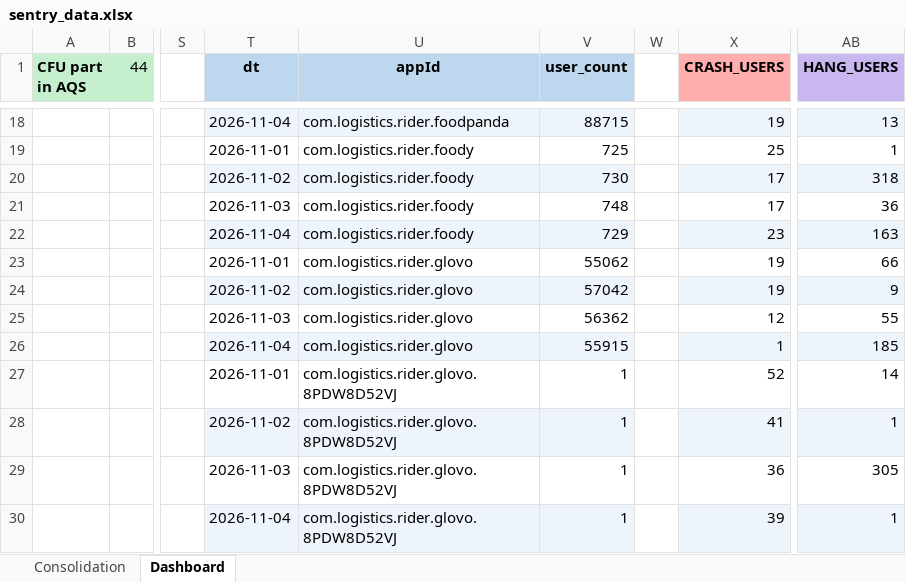
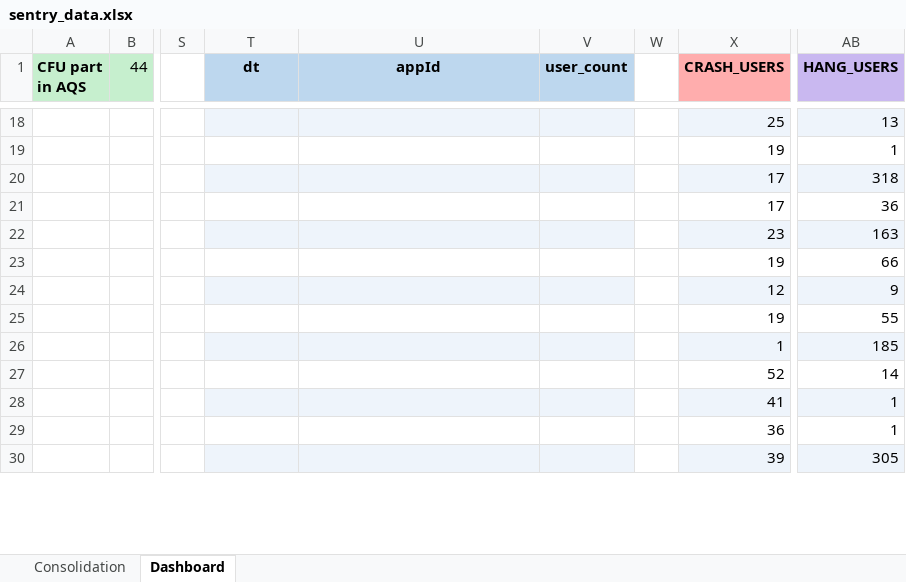
Before and after one commit to shilpa-bansal0401/rider-app-ios-reliability-dashboard, an Excel workbook: consolidation_report/sentry_data.xlsx, sheet Dashboard, drawn as a sheet; only a part is shown, gaps mark what is left out; values as stored, in another font and other column widths than the file's, no borders; the diff covers the shown part only; the diff names each change by its address in the sheet, - before the commit and + after, or states it on an @@ line.

```diff
--- a/consolidation_report/sentry_data.xlsx (sheet Dashboard)
+++ b/consolidation_report/sentry_data.xlsx (sheet Dashboard)
-T18 (dt): 2026-11-04
+T18 (dt): (empty)
-U18 (appId): com.logistics.rider.foodpanda
+U18 (appId): (empty)
-V18 (user_count): 88715
+V18 (user_count): (empty)
-X18 (CRASH_USERS): 19
+X18 (CRASH_USERS): 25
-T19 (dt): 2026-11-01
+T19 (dt): (empty)
-U19:U22 (appId): com.logistics.rider.foody
+U19:U22 (appId): (empty)
-V19 (user_count): 725
+V19 (user_count): (empty)
-X19 (CRASH_USERS): 25
+X19 (CRASH_USERS): 19
-T20 (dt): 2026-11-02
+T20 (dt): (empty)
-V20 (user_count): 730
+V20 (user_count): (empty)
-T21 (dt): 2026-11-03
+T21 (dt): (empty)
-V21 (user_count): 748
+V21 (user_count): (empty)
-T22 (dt): 2026-11-04
+T22 (dt): (empty)
-V22 (user_count): 729
+V22 (user_count): (empty)
-T23 (dt): 2026-11-01
+T23 (dt): (empty)
-U23:U26 (appId): com.logistics.rider.glovo
+U23:U26 (appId): (empty)
-V23 (user_count): 55062
+V23 (user_count): (empty)
-T24 (dt): 2026-11-02
+T24 (dt): (empty)
-V24 (user_count): 57042
+V24 (user_count): (empty)
-X24 (CRASH_USERS): 19
+X24 (CRASH_USERS): 12
-T25 (dt): 2026-11-03
+T25 (dt): (empty)
-V25 (user_count): 56362
+V25 (user_count): (empty)
-X25 (CRASH_USERS): 12
+X25 (CRASH_USERS): 19
-T26 (dt): 2026-11-04
+T26 (dt): (empty)
-V26 (user_count): 55915
+V26 (user_count): (empty)
-T27 (dt): 2026-11-01
+T27 (dt): (empty)
-U27:U30 (appId): com.logistics.rider.glovo.8PDW8D52VJ
+U27:U30 (appId): (empty)
-V27:V30 (user_count): 1
+V27:V30 (user_count): (empty)
-T28 (dt): 2026-11-02
+T28 (dt): (empty)
-T29 (dt): 2026-11-03
+T29 (dt): (empty)
-AB29 (HANG_USERS): 305
+AB29 (HANG_USERS): 1
-T30 (dt): 2026-11-04
+T30 (dt): (empty)
-AB30 (HANG_USERS): 1
+AB30 (HANG_USERS): 305
```
Also changed, not shown: 15 removed rows and 72 edited cells elsewhere in this sheet, 3 other files.
